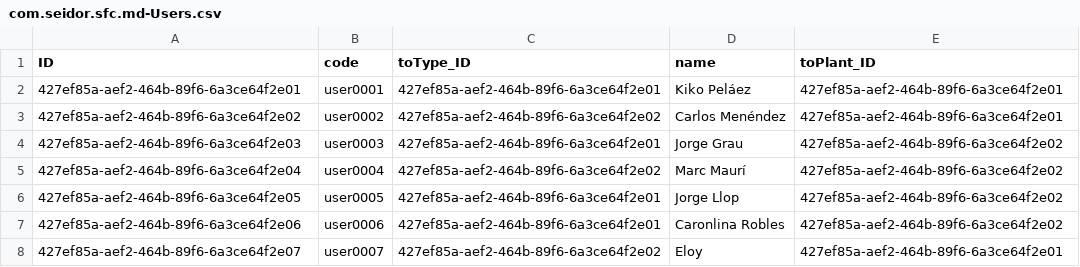
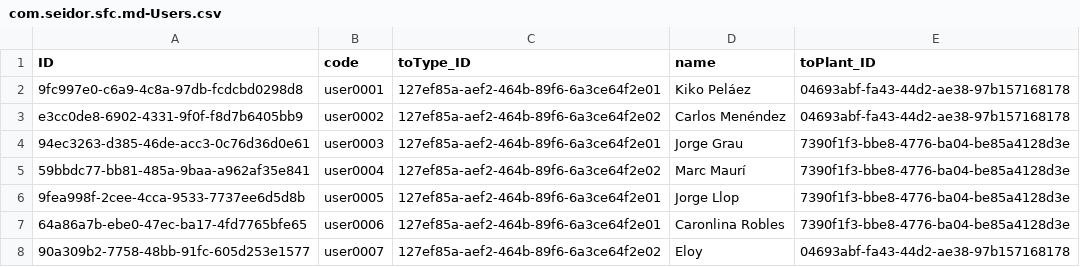
Before and after one commit to dongtianxiaozi/cap_filterfacets_test, a CSV file: db/data/com.seidor.sfc.md-Users.csv, drawn as a sheet.

```diff
--- a/db/data/com.seidor.sfc.md-Users.csv
+++ b/db/data/com.seidor.sfc.md-Users.csv
@@ -1,8 +1,8 @@
 ID;code;toType_ID;name;toPlant_ID
-427ef85a-aef2-464b-89f6-6a3ce64f2e01;user0001;427ef85a-aef2-464b-89f6-6a3ce64f2e01;Kiko Peláez;427ef85a-aef2-464b-89f6-6a3ce64f2e01
-427ef85a-aef2-464b-89f6-6a3ce64f2e02;user0002;427ef85a-aef2-464b-89f6-6a3ce64f2e02;Carlos Menéndez;427ef85a-aef2-464b-89f6-6a3ce64f2e01
-427ef85a-aef2-464b-89f6-6a3ce64f2e03;user0003;427ef85a-aef2-464b-89f6-6a3ce64f2e01;Jorge Grau;427ef85a-aef2-464b-89f6-6a3ce64f2e02
-427ef85a-aef2-464b-89f6-6a3ce64f2e04;user0004;427ef85a-aef2-464b-89f6-6a3ce64f2e02;Marc Maurí;427ef85a-aef2-464b-89f6-6a3ce64f2e02
-427ef85a-aef2-464b-89f6-6a3ce64f2e05;user0005;427ef85a-aef2-464b-89f6-6a3ce64f2e01;Jorge Llop;427ef85a-aef2-464b-89f6-6a3ce64f2e02
-427ef85a-aef2-464b-89f6-6a3ce64f2e06;user0006;427ef85a-aef2-464b-89f6-6a3ce64f2e01;Caronlina Robles;427ef85a-aef2-464b-89f6-6a3ce64f2e02
-427ef85a-aef2-464b-89f6-6a3ce64f2e07;user0007;427ef85a-aef2-464b-89f6-6a3ce64f2e02;Eloy;427ef85a-aef2-464b-89f6-6a3ce64f2e01
+9fc997e0-c6a9-4c8a-97db-fcdcbd0298d8;user0001;127ef85a-aef2-464b-89f6-6a3ce64f2e01;Kiko Peláez;04693abf-fa43-44d2-ae38-97b157168178
+e3cc0de8-6902-4331-9f0f-f8d7b6405bb9;user0002;127ef85a-aef2-464b-89f6-6a3ce64f2e02;Carlos Menéndez;04693abf-fa43-44d2-ae38-97b157168178
+94ec3263-d385-46de-acc3-0c76d36d0e61;user0003;127ef85a-aef2-464b-89f6-6a3ce64f2e01;Jorge Grau;7390f1f3-bbe8-4776-ba04-be85a4128d3e
+59bbdc77-bb81-485a-9baa-a962af35e841;user0004;127ef85a-aef2-464b-89f6-6a3ce64f2e02;Marc Maurí;7390f1f3-bbe8-4776-ba04-be85a4128d3e
+9fea998f-2cee-4cca-9533-7737ee6d5d8b;user0005;127ef85a-aef2-464b-89f6-6a3ce64f2e01;Jorge Llop;7390f1f3-bbe8-4776-ba04-be85a4128d3e
+64a86a7b-ebe0-47ec-ba17-4fd7765bfe65;user0006;127ef85a-aef2-464b-89f6-6a3ce64f2e01;Caronlina Robles;7390f1f3-bbe8-4776-ba04-be85a4128d3e
+90a309b2-7758-48bb-91fc-605d253e1577;user0007;127ef85a-aef2-464b-89f6-6a3ce64f2e02;Eloy;04693abf-fa43-44d2-ae38-97b157168178
```
Also changed, not shown: db/data/com.seidor.sfc.td-Operations.csv, db/data/com.seidor.sfc.td-Orders.csv.
